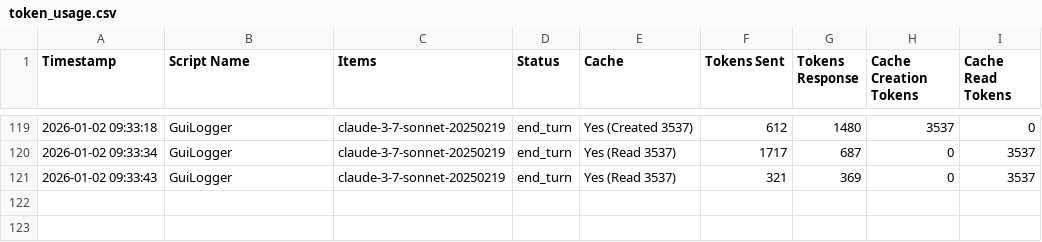
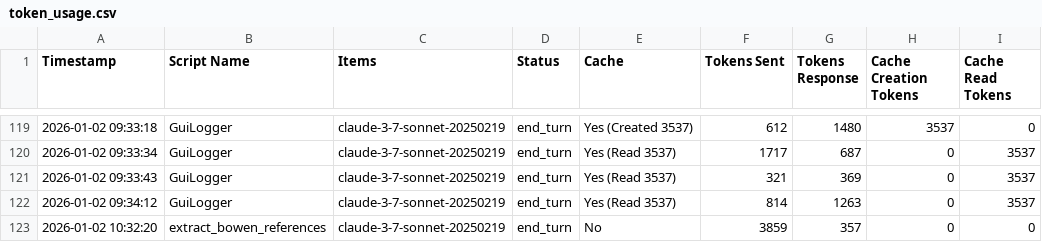
Before and after one commit to dbgnvan2/trans-summary, a CSV file: logs/token_usage.csv, drawn as a sheet; only a part is shown, gaps mark what is left out; the diff names each change by its address in the sheet, - before the commit and + after, or states it on an @@ line.

Commit message:
fix bowen reference

```diff
--- a/logs/token_usage.csv
+++ b/logs/token_usage.csv
+row 122: 2026-01-02 09:34:12 | GuiLogger | claude-3-7-sonnet-20250219 | end_turn | Yes (Read 3537) | 814 | 1263 | 0 | 3537
+row 123: 2026-01-02 10:32:20 | extract_bowen_references | claude-3-7-sonnet-20250219 | end_turn | No | 3859 | 357 | 0 | 0
```
Also changed, not shown: 8 other files.
